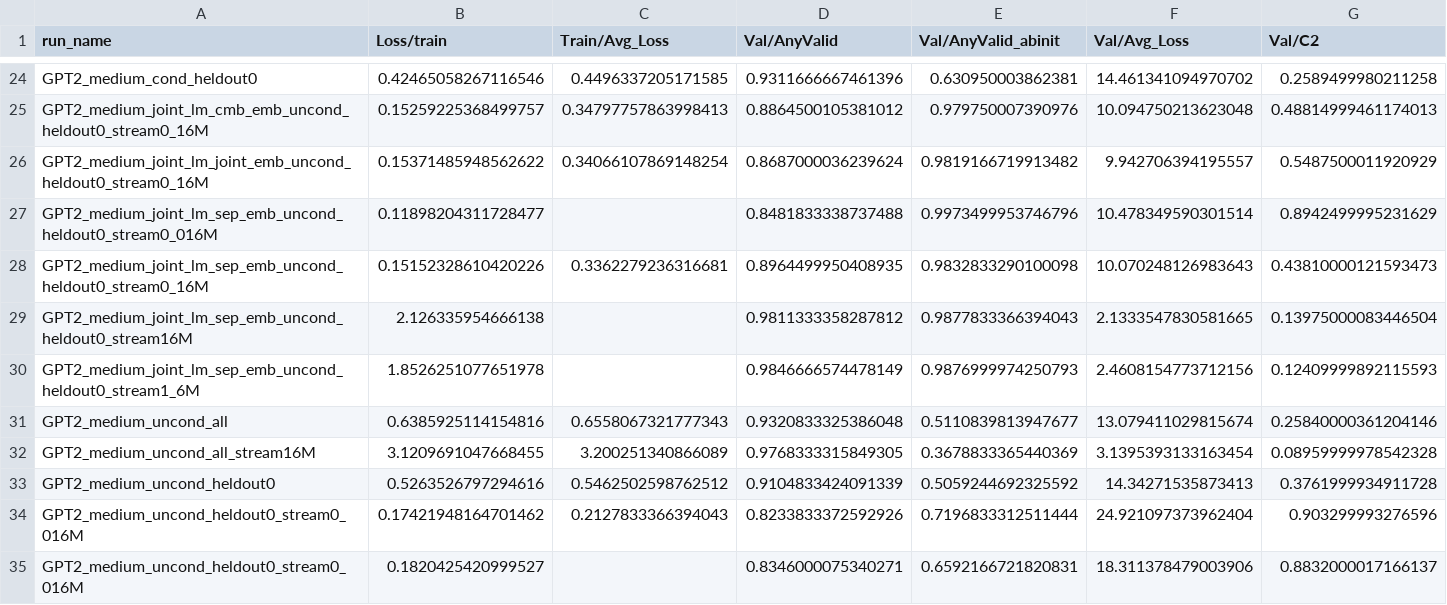
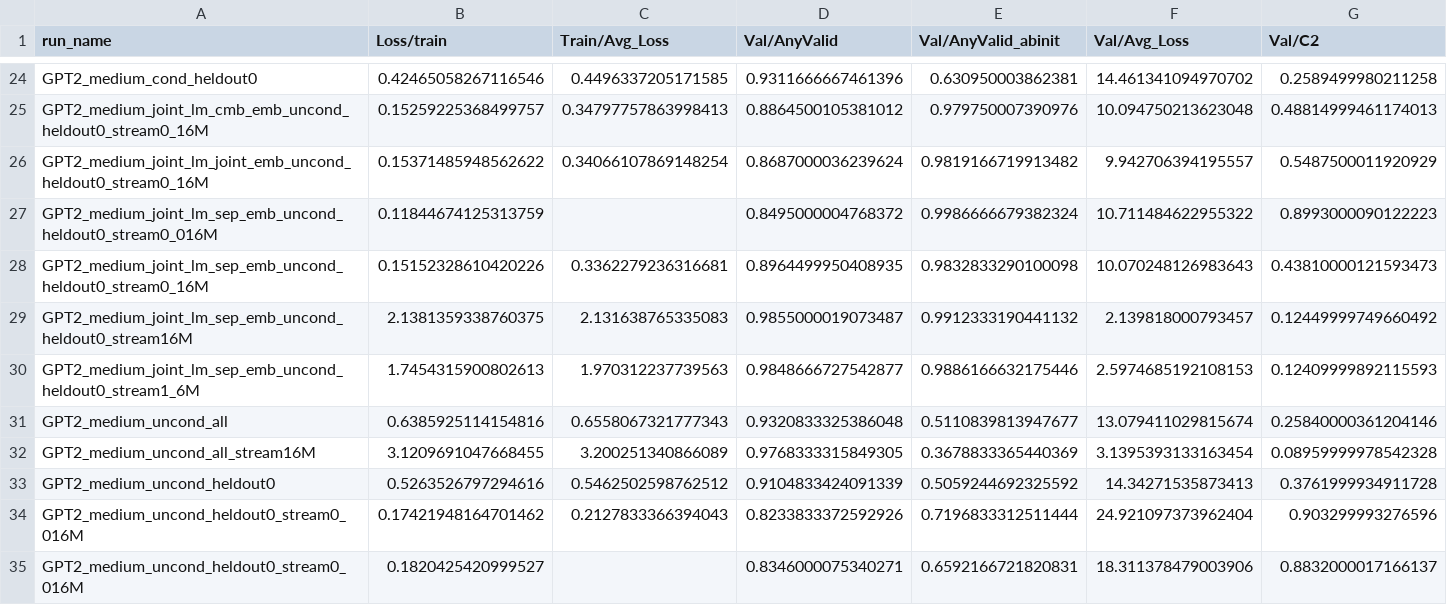
Before and after one commit to Animadversio/DiffusionReasoning, a CSV file: Tables/GPT_raven_tensorboard_data_last10.csv, drawn as a sheet; only a part is shown, gaps mark what is left out; removed rows and columns are numbered as before the commit, all else as after; rows hold the shown columns only; the diff names each change by its address in the sheet, - before the commit and + after, or states it on an @@ line.

Commit message:
add new data tables

```diff
--- a/Tables/GPT_raven_tensorboard_data_last10.csv
+++ b/Tables/GPT_raven_tensorboard_data_last10.csv
-row 27: GPT2_medium_joint_lm_sep_emb_uncond_heldout0_stream0_016M | 0.11898204311728477 |  | 0.8481833338737488 | 0.9973499953746796 | 10.478349590301514 | 0.8942499995231629
+row 27: GPT2_medium_joint_lm_sep_emb_uncond_heldout0_stream0_016M | 0.11844674125313759 |  | 0.8495000004768372 | 0.9986666679382324 | 10.711484622955322 | 0.8993000090122223
-row 29: GPT2_medium_joint_lm_sep_emb_uncond_heldout0_stream16M | 2.126335954666138 |  | 0.9811333358287812 | 0.9877833366394043 | 2.1333547830581665 | 0.13975000083446504
-row 30: GPT2_medium_joint_lm_sep_emb_uncond_heldout0_stream1_6M | 1.8526251077651978 |  | 0.9846666574478149 | 0.9876999974250793 | 2.4608154773712156 | 0.12409999892115593
+row 29: GPT2_medium_joint_lm_sep_emb_uncond_heldout0_stream16M | 2.1381359338760375 | 2.131638765335083 | 0.9855000019073487 | 0.9912333190441132 | 2.139818000793457 | 0.12449999749660492
+row 30: GPT2_medium_joint_lm_sep_emb_uncond_heldout0_stream1_6M | 1.7454315900802613 | 1.970312237739563 | 0.9848666727542877 | 0.9886166632175446 | 2.5974685192108153 | 0.12409999892115593
```
Also changed, not shown: Tables/GPT2_raven_tensorboard_data.csv, Tables/GPT_raven_tensorboard_data_last10_annotated.csv.
